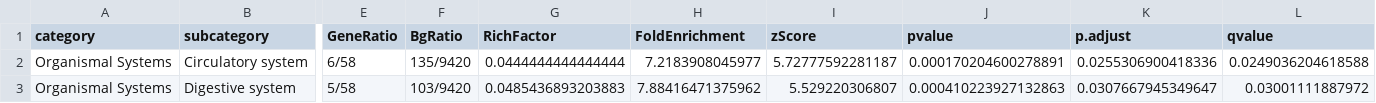
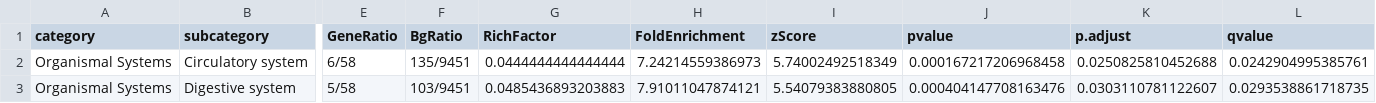
Before and after one commit to shayesteh68/rnaseq-deseq2-srp043694, a CSV file: results/enrichment/KEGG_results.csv, drawn as a sheet; only a part is shown, gaps mark what is left out; the diff names each change by its address in the sheet, - before the commit and + after, or states it on an @@ line.

Commit message:
chore: reproduce DESeq2 and enrichment results via empirical dry-run

```diff
--- a/results/enrichment/KEGG_results.csv
+++ b/results/enrichment/KEGG_results.csv
-F2 (BgRatio): 135/9420
+F2 (BgRatio): 135/9451
-H2 (FoldEnrichment): 7.2183908045977
+H2 (FoldEnrichment): 7.24214559386973
-I2 (zScore): 5.72777592281187
+I2 (zScore): 5.74002492518349
-J2 (pvalue): 0.000170204600278891
+J2 (pvalue): 0.000167217206968458
-K2 (p.adjust): 0.0255306900418336
+K2 (p.adjust): 0.0250825810452688
-L2 (qvalue): 0.0249036204618588
+L2 (qvalue): 0.0242904995385761
-F3 (BgRatio): 103/9420
+F3 (BgRatio): 103/9451
-H3 (FoldEnrichment): 7.88416471375962
+H3 (FoldEnrichment): 7.91011047874121
-I3 (zScore): 5.529220306807
+I3 (zScore): 5.54079383880805
-J3 (pvalue): 0.000410223927132863
+J3 (pvalue): 0.000404147708163476
-K3 (p.adjust): 0.0307667945349647
+K3 (p.adjust): 0.0303110781122607
-L3 (qvalue): 0.03001111887972
+L3 (qvalue): 0.0293538861718735
```
Also changed, not shown: results/deseq2/deg_SIM_vs_LGD.csv, results/deseq2/deg_downregulated_SIM_vs_LGD.csv, 4 other files.
